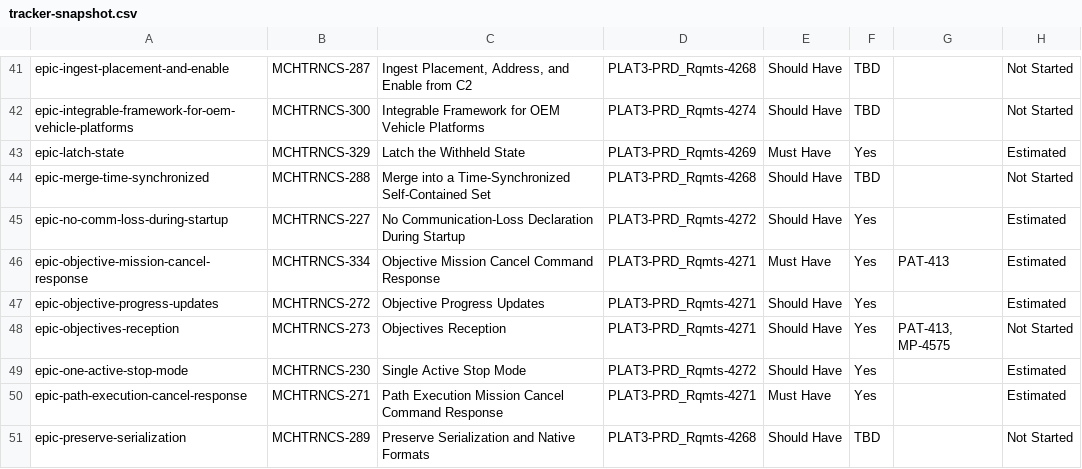
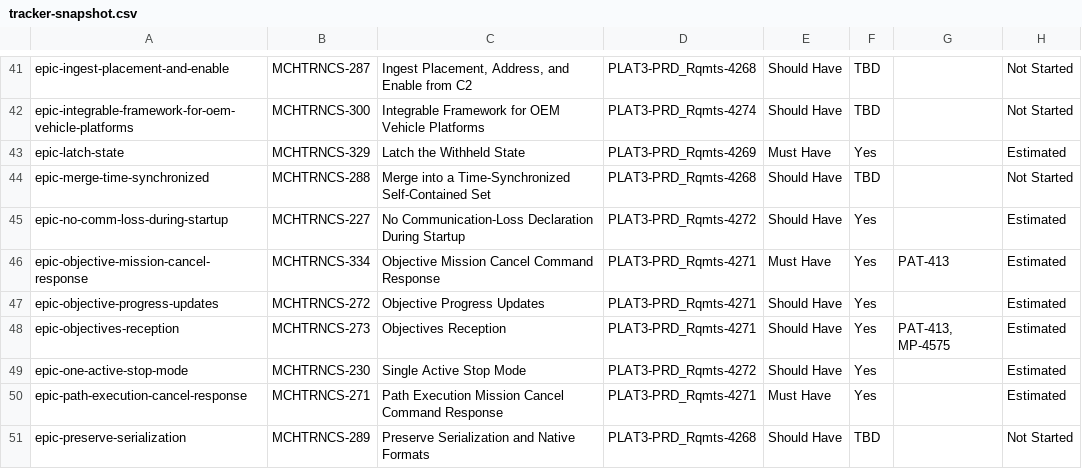
Before and after one commit to pjm-autonomous/prak-sysreq-mgmt, a CSV file: data/embedded/tracker-snapshot.csv, drawn as a sheet; only a part is shown, gaps mark what is left out; the diff covers the shown part only.

```diff
--- a/data/embedded/tracker-snapshot.csv
+++ b/data/embedded/tracker-snapshot.csv
@@ -47,3 +47,3 @@ epic-objective-mission-cancel-response,MCHTRNCS-334,Objective Mission Cancel Com
 epic-objective-progress-updates,MCHTRNCS-272,Objective Progress Updates,PLAT3-PRD_Rqmts-4271,Should Have,Yes,,Estimated
-epic-objectives-reception,MCHTRNCS-273,Objectives Reception,PLAT3-PRD_Rqmts-4271,Should Have,Yes,"PAT-413, MP-4575",Not Started
+epic-objectives-reception,MCHTRNCS-273,Objectives Reception,PLAT3-PRD_Rqmts-4271,Should Have,Yes,"PAT-413, MP-4575",Estimated
 epic-one-active-stop-mode,MCHTRNCS-230,Single Active Stop Mode,PLAT3-PRD_Rqmts-4272,Should Have,Yes,,Estimated
```
Also changed, not shown: 13 edited cells elsewhere in this file, 3 other files.
